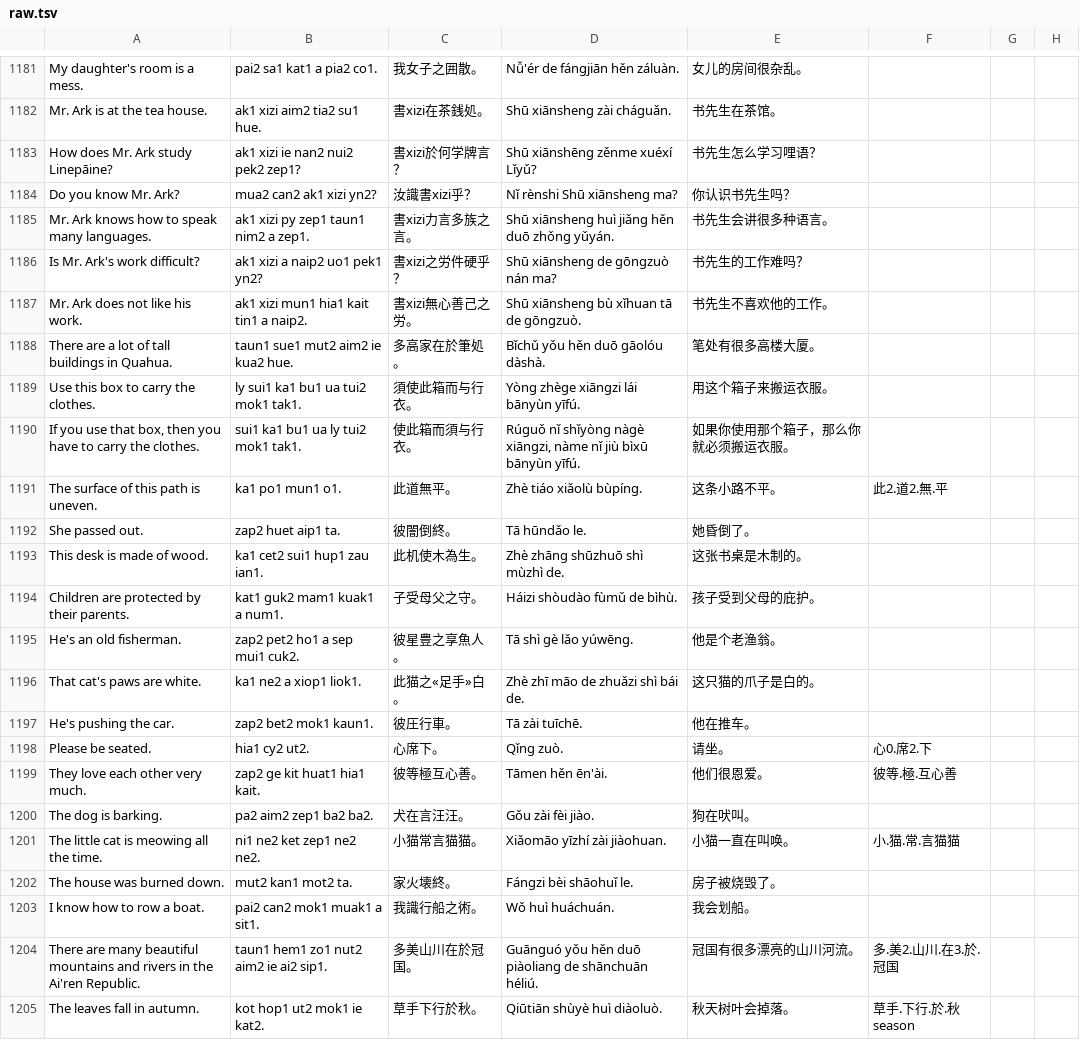
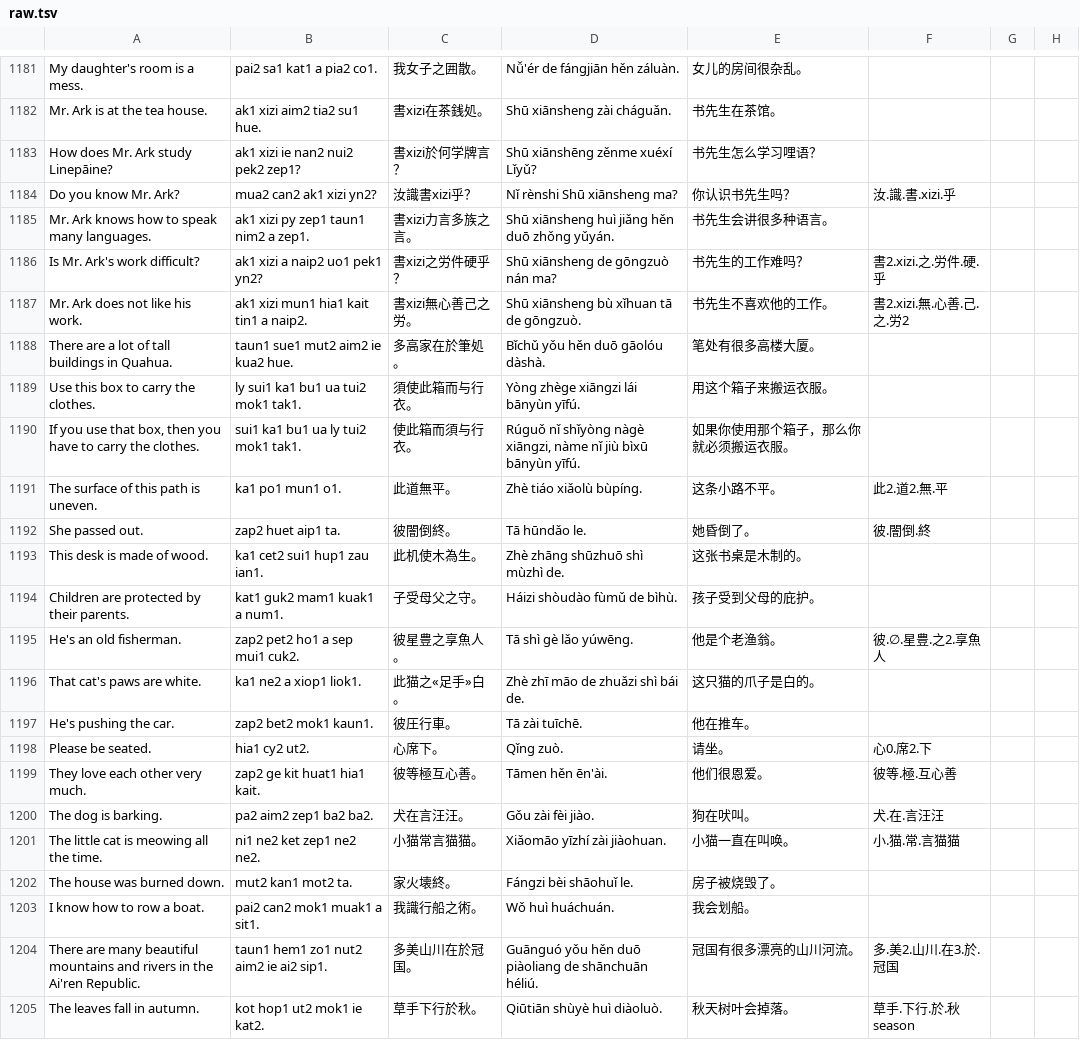
Before and after one commit to jurliyuuri/spoonfed_pekzep, a TSV file: docs/raw.tsv, drawn as a sheet; only a part is shown, gaps mark what is left out.

```diff
--- a/docs/raw.tsv
+++ b/docs/raw.tsv
@@ -1183,6 +1183,6 @@ Mr. Ark is at the tea house.	ak1 xizi aim2 tia2 su1 hue.	書xizi在茶銭処。
 How does Mr. Ark study Linepāine?	ak1 xizi ie nan2 nui2 pek2 zep1?	書xizi於何学牌言？	Shū xiānshēng zěnme xuéxí Lǐyǔ?	书先生怎么学习哩语？			
-Do you know Mr. Ark?	mua2 can2 ak1 xizi yn2?	汝識書xizi乎？	Nǐ rènshi Shū xiānsheng ma?	你认识书先生吗？			
+Do you know Mr. Ark?	mua2 can2 ak1 xizi yn2?	汝識書xizi乎？	Nǐ rènshi Shū xiānsheng ma?	你认识书先生吗？	汝.識.書.xizi.乎		
 Mr. Ark knows how to speak many languages.	ak1 xizi py zep1 taun1 nim2 a zep1.	書xizi力言多族之言。	Shū xiānsheng huì jiǎng hěn duō zhǒng yǔyán.	书先生会讲很多种语言。			
-Is Mr. Ark's work difficult?	ak1 xizi a naip2 uo1 pek1 yn2?	書xizi之労件硬乎？	Shū xiānsheng de gōngzuò nán ma?	书先生的工作难吗？			
-Mr. Ark does not like his work.	ak1 xizi mun1 hia1 kait tin1 a naip2.	書xizi無心善己之労。	Shū xiānsheng bù xǐhuan tā de gōngzuò.	书先生不喜欢他的工作。			
+Is Mr. Ark's work difficult?	ak1 xizi a naip2 uo1 pek1 yn2?	書xizi之労件硬乎？	Shū xiānsheng de gōngzuò nán ma?	书先生的工作难吗？	書2.xizi.之.労件.硬.乎		
+Mr. Ark does not like his work.	ak1 xizi mun1 hia1 kait tin1 a naip2.	書xizi無心善己之労。	Shū xiānsheng bù xǐhuan tā de gōngzuò.	书先生不喜欢他的工作。	書2.xizi.無.心善.己.之.労2		
 There are a lot of tall buildings in Quahua.	taun1 sue1 mut2 aim2 ie kua2 hue.	多高家在於筆処。	Bǐchǔ yǒu hěn duō gāolóu dàshà.	笔处有很多高楼大厦。			
@@ -1191,6 +1191,6 @@ If you use that box, then you have to carry the clothes.	sui1 ka1 bu1 ua ly tui2
 The surface of this path is uneven.	ka1 po1 mun1 o1.	此道無平。	Zhè tiáo xiǎolù bùpíng.	这条小路不平。	此2.道2.無.平		
-She passed out.	zap2 huet aip1 ta.	彼闇倒終。	Tā hūndǎo le.	她昏倒了。			
+She passed out.	zap2 huet aip1 ta.	彼闇倒終。	Tā hūndǎo le.	她昏倒了。	彼.闇倒.終		
 This desk is made of wood.	ka1 cet2 sui1 hup1 zau ian1.	此机使木為生。	Zhè zhāng shūzhuō shì mùzhì de.	这张书桌是木制的。			
 Children are protected by their parents.	kat1 guk2 mam1 kuak1 a num1.	子受母父之守。	Háizi shòudào fùmǔ de bìhù.	孩子受到父母的庇护。			
-He's an old fisherman.	zap2 pet2 ho1 a sep mui1 cuk2.	彼星豊之享魚人。	Tā shì gè lǎo yúwēng.	他是个老渔翁。			
+He's an old fisherman.	zap2 pet2 ho1 a sep mui1 cuk2.	彼星豊之享魚人。	Tā shì gè lǎo yúwēng.	他是个老渔翁。	彼.∅.星豊.之2.享魚人		
 That cat's paws are white.	ka1 ne2 a xiop1 liok1.	此猫之«足手»白。	Zhè zhī māo de zhuǎzi shì bái de.	这只猫的爪子是白的。			
@@ -1199,3 +1199,3 @@ Please be seated.	hia1 cy2 ut2.	心席下。	Qǐng zuò.	请坐。	心0.席2.下
 They love each other very much.	zap2 ge kit huat1 hia1 kait.	彼等極互心善。	Tāmen hěn ēn'ài.	他们很恩爱。	彼等.極.互心善		
-The dog is barking.	pa2 aim2 zep1 ba2 ba2.	犬在言汪汪。	Gǒu zài fèi jiào.	狗在吠叫。       			
+The dog is barking.	pa2 aim2 zep1 ba2 ba2.	犬在言汪汪。	Gǒu zài fèi jiào.	狗在吠叫。       	犬.在.言汪汪		
 The little cat is meowing all the time.	ni1 ne2 ket zep1 ne2 ne2.	小猫常言猫猫。	Xiǎomāo yīzhí zài jiàohuan.	小猫一直在叫唤。	小.猫.常.言猫猫		
```
Also changed, not shown: raw/Spoonfed Pekzep - SpoonfedPekzep.tsv, raw/Spoonfed Pekzep - 語彙整理（超草案）.tsv, 33 other files.
